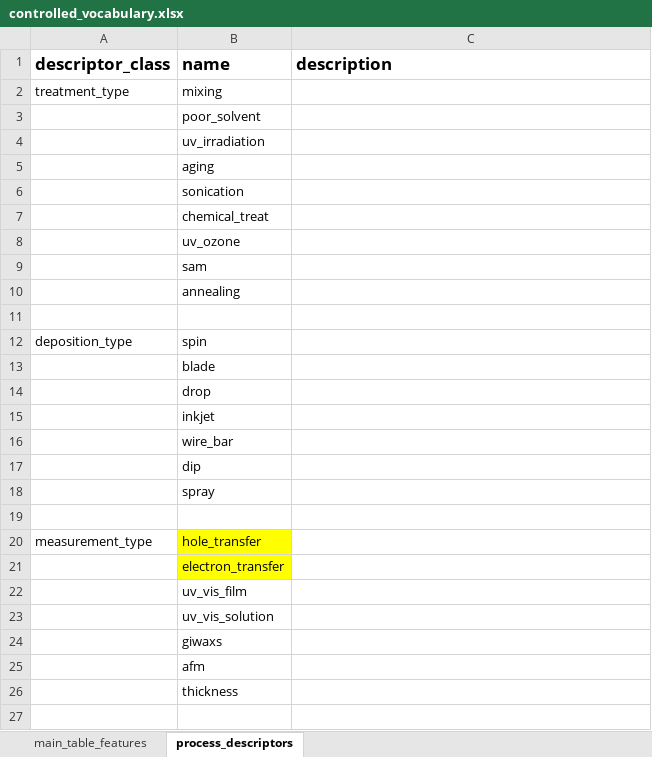
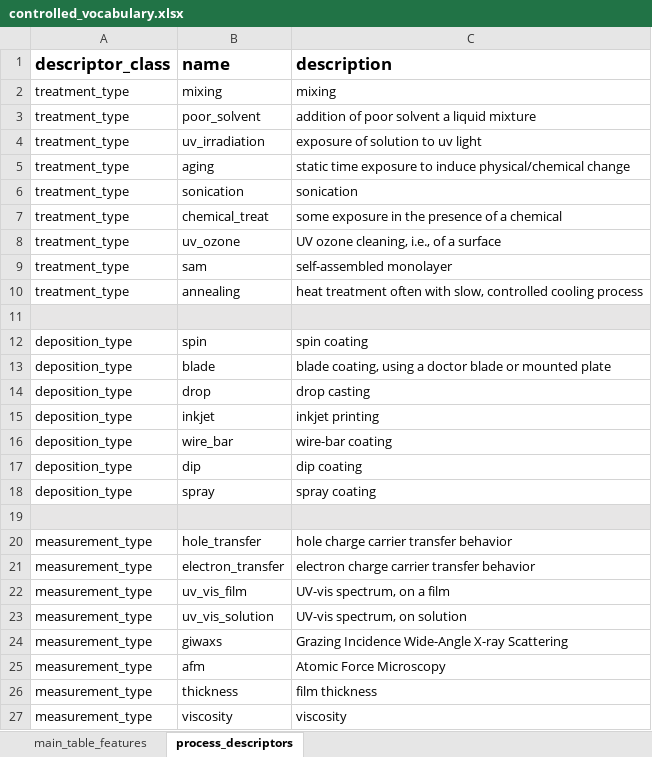
Before and after one commit to aaronliu64/ofet-db, an Excel workbook: controlled_vocabulary.xlsx, sheet process_descriptors, drawn as a sheet; values as stored, in another font and other column widths than the file's, no borders; the diff names each change by its address in the sheet, - before the commit and + after, or states it on an @@ line.

Commit message:
Update controlled_vocabulary.xlsx

```diff
--- a/controlled_vocabulary.xlsx (sheet process_descriptors)
+++ b/controlled_vocabulary.xlsx (sheet process_descriptors)
-C2 (description): (empty)
+C2 (description): mixing
-A3:A10 (descriptor_class): (empty)
+A3:A10 (descriptor_class): treatment_type
-C3 (description): (empty)
+C3 (description): addition of poor solvent a liquid mixture
-C4 (description): (empty)
+C4 (description): exposure of solution to uv light
-C5 (description): (empty)
+C5 (description): static time exposure to induce physical/chemical change
-C6 (description): (empty)
+C6 (description): sonication
-C7 (description): (empty)
+C7 (description): some exposure in the presence of a chemical
-C8 (description): (empty)
+C8 (description): UV ozone cleaning, i.e., of a surface
-C9 (description): (empty)
+C9 (description): self-assembled monolayer
-C10 (description): (empty)
+C10 (description): heat treatment often with slow, controlled cooling process
-A11:C11 fill: none
+A11:C11 fill: #E7E6E6
-C12 (description): (empty)
+C12 (description): spin coating
-A13:A18 (descriptor_class): (empty)
+A13:A18 (descriptor_class): deposition_type
-C13 (description): (empty)
+C13 (description): blade coating, using a doctor blade or mounted plate
-C14 (description): (empty)
+C14 (description): drop casting
-C15 (description): (empty)
+C15 (description): inkjet printing
-C16 (description): (empty)
+C16 (description): wire-bar coating
-C17 (description): (empty)
+C17 (description): dip coating
-C18 (description): (empty)
+C18 (description): spray coating
-A19:C19 fill: none
+A19:C19 fill: #E7E6E6
-B20:B21 fill: #FFFF00
+B20:B21 fill: none
-C20 (description): (empty)
+C20 (description): hole charge carrier transfer behavior
-A21:A26 (descriptor_class): (empty)
+A21:A26 (descriptor_class): measurement_type
-C21 (description): (empty)
+C21 (description): electron charge carrier transfer behavior
-C22 (description): (empty)
+C22 (description): UV-vis spectrum, on a film
-C23 (description): (empty)
+C23 (description): UV-vis spectrum, on solution
-C24 (description): (empty)
+C24 (description): Grazing Incidence Wide-Angle X-ray Scattering
-C25 (description): (empty)
+C25 (description): Atomic Force Microscopy
-C26 (description): (empty)
+C26 (description): film thickness
+row 27: measurement_type | viscosity | viscosity
```
